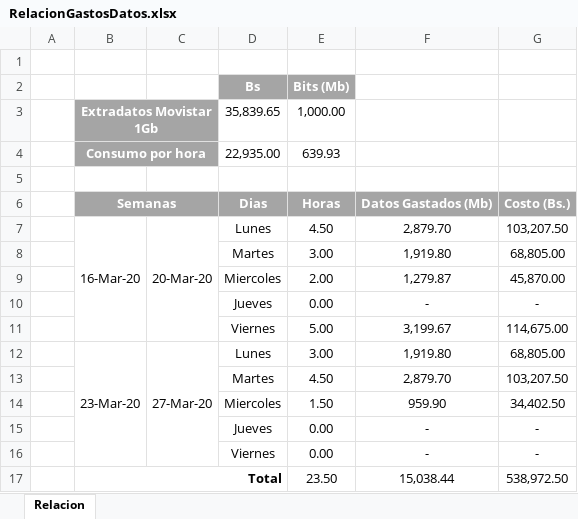
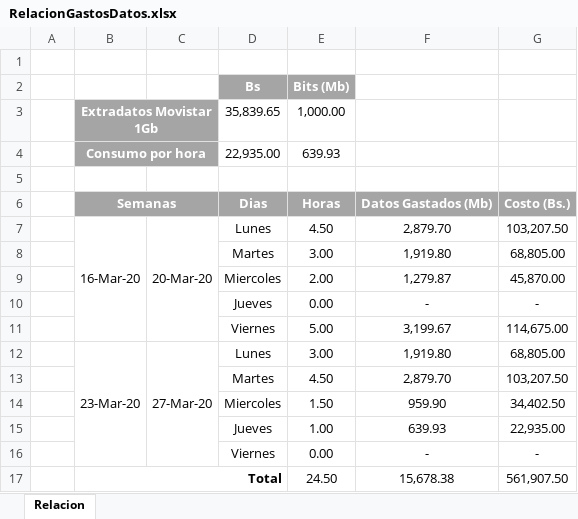
Before and after one commit to BAXTOR95/at-lrr, an Excel workbook: backend/app/vol/RelacionGastosDatos.xlsx, sheet Relacion, drawn as a sheet; values as stored, in another font and other column widths than the file's, no borders; removed rows and columns are numbered as before the commit, all else as after; the diff names each change by its address in the sheet, - before the commit and + after, or states it on an @@ line.

```diff
--- a/backend/app/vol/RelacionGastosDatos.xlsx (sheet Relacion)
+++ b/backend/app/vol/RelacionGastosDatos.xlsx (sheet Relacion)
-row 15:  |  |  | Jueves | 0.00 | - | -
+row 15:  |  |  | Jueves | 1.00 | 639.93 | 22,935.00
-row 17:  | Total |  |  | 23.50 | 15,038.44 | 538,972.50
+row 17:  | Total |  |  | 24.50 | 15,678.38 | 561,907.50
```
